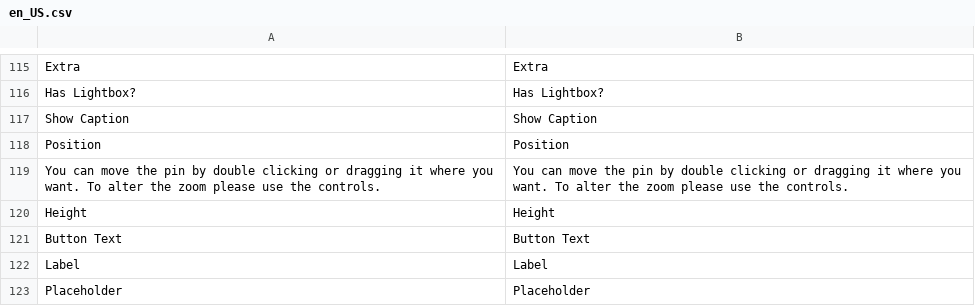
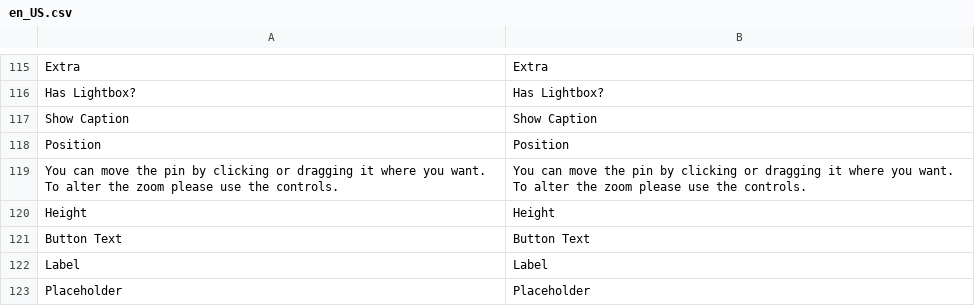
Before and after one commit to magento/magento2-page-builder, a CSV file: app/code/Magento/PageBuilder/i18n/en_US.csv, drawn as a sheet; only a part is shown, gaps mark what is left out.

Commit message:
MAGETWO-88371: Update map configuration
- Changed add and move map pin to single click
- Updated info text to reflect above change

```diff
--- a/app/code/Magento/PageBuilder/i18n/en_US.csv
+++ b/app/code/Magento/PageBuilder/i18n/en_US.csv
@@ -118,3 +118,3 @@ Extra,Extra
 Position,Position
-"You can move the pin by double clicking or dragging it where you want. To alter the zoom please use the controls.","You can move the pin by double clicking or dragging it where you want. To alter the zoom please use the controls."
+"You can move the pin by clicking or dragging it where you want. To alter the zoom please use the controls.","You can move the pin by clicking or dragging it where you want. To alter the zoom please use the controls."
 Height,Height
```
Also changed, not shown: 2 other files.
